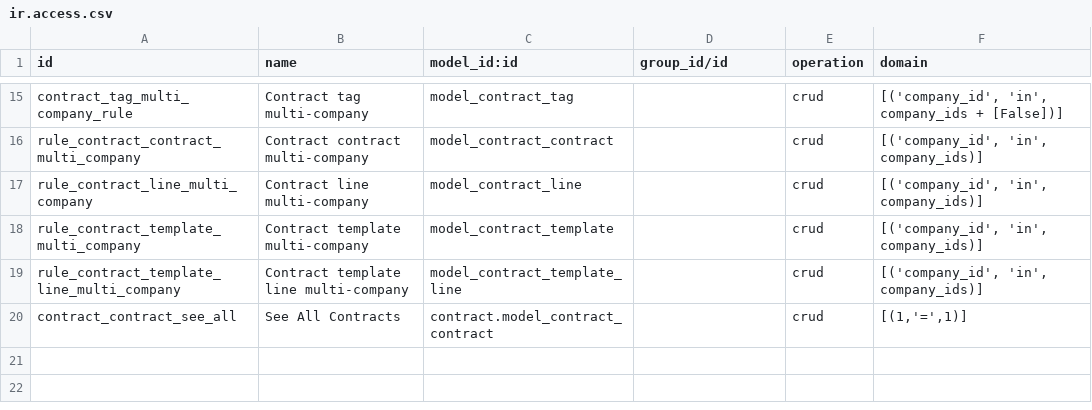
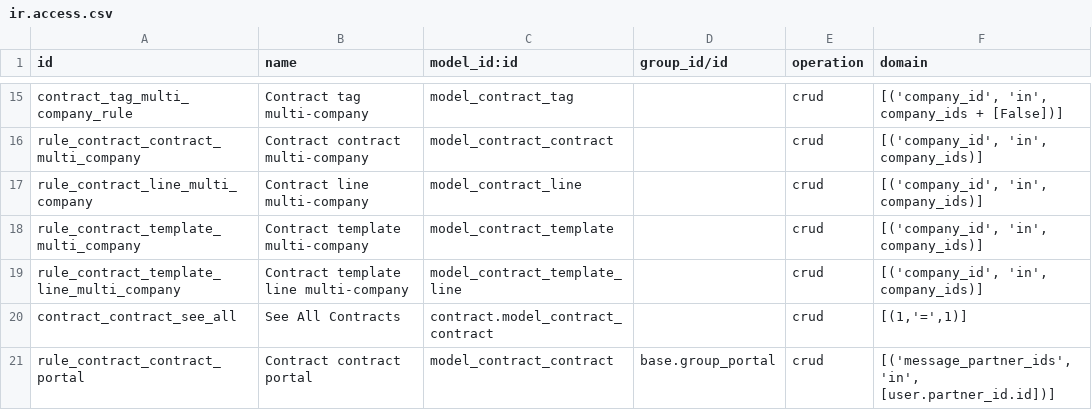
Before and after one commit to Alusage/contract, a CSV file: contract/security/ir.access.csv, drawn as a sheet; only a part is shown, gaps mark what is left out; the diff names each change by its address in the sheet, - before the commit and + after, or states it on an @@ line.

Commit message:
[MIG] contract: ir.rule portail -> ligne ir.access

```diff
--- a/contract/security/ir.access.csv
+++ b/contract/security/ir.access.csv
+row 21: rule_contract_contract_portal | Contract contract portal | model_contract_contract | base.group_portal | crud | [('message_partner_ids', 'in', [user.partner_id.id])]
```
Also changed, not shown: 1 other file.
